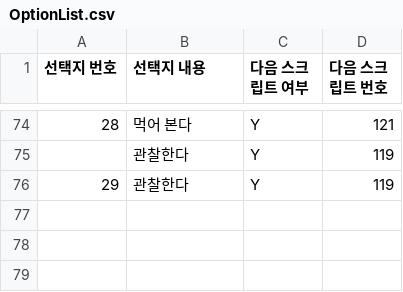
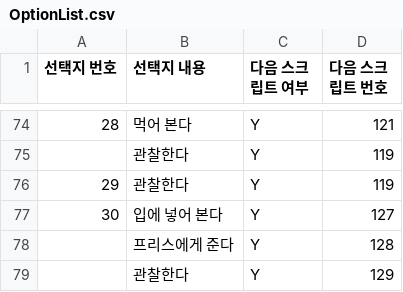
Before and after one commit to withtaylors/Hearus_MyCode2, a CSV file: Assets/Resources/OptionList.csv, drawn as a sheet; only a part is shown, gaps mark what is left out.

```diff
--- a/Assets/Resources/OptionList.csv
+++ b/Assets/Resources/OptionList.csv
@@ -76 +76,4 @@
 29,관찰한다,Y,119
+30,입에 넣어 본다,Y,127
+,프리스에게 준다,Y,128
+,관찰한다,Y,129
```
Also changed, not shown: Assets/Resources/ItemScript.csv, 7 other files.
